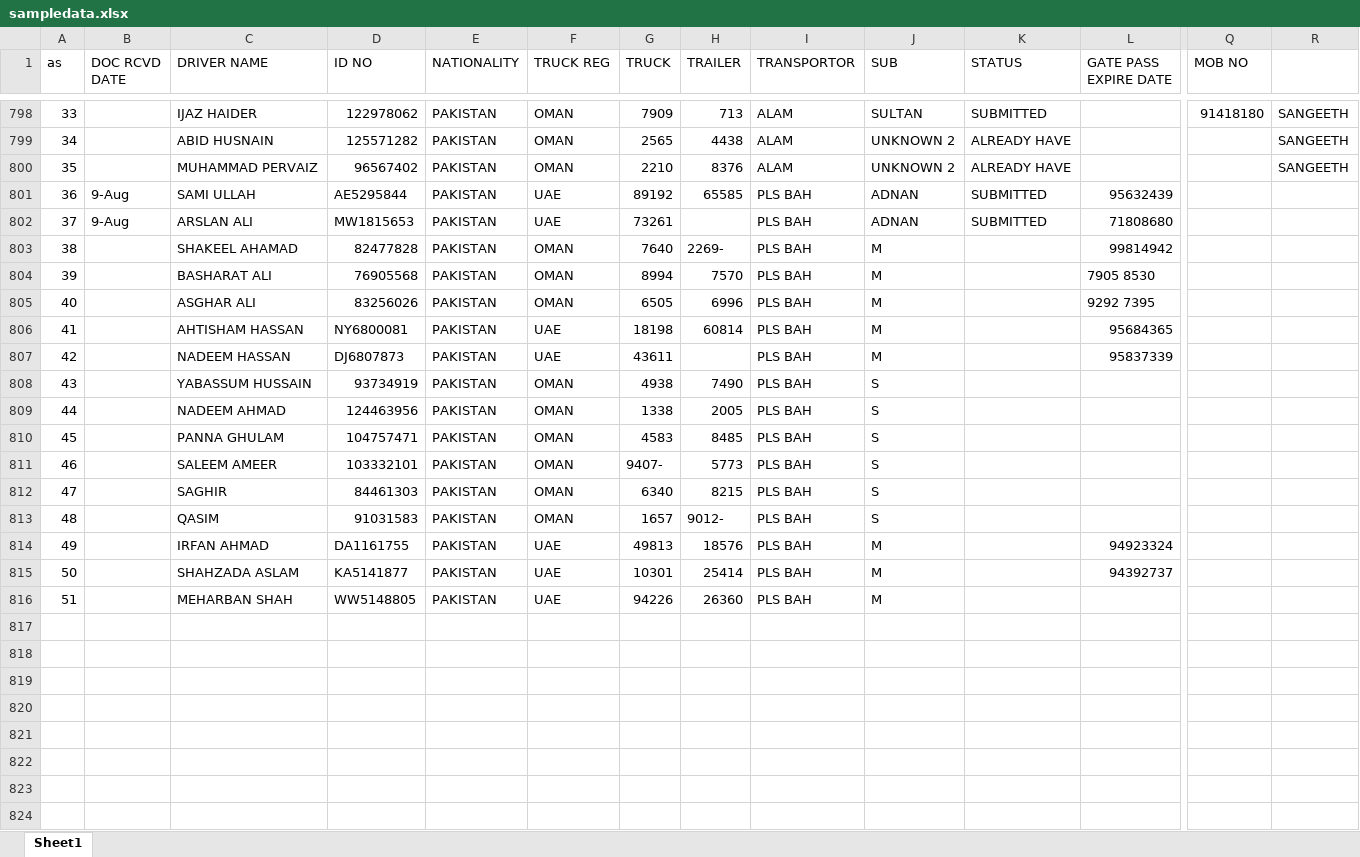
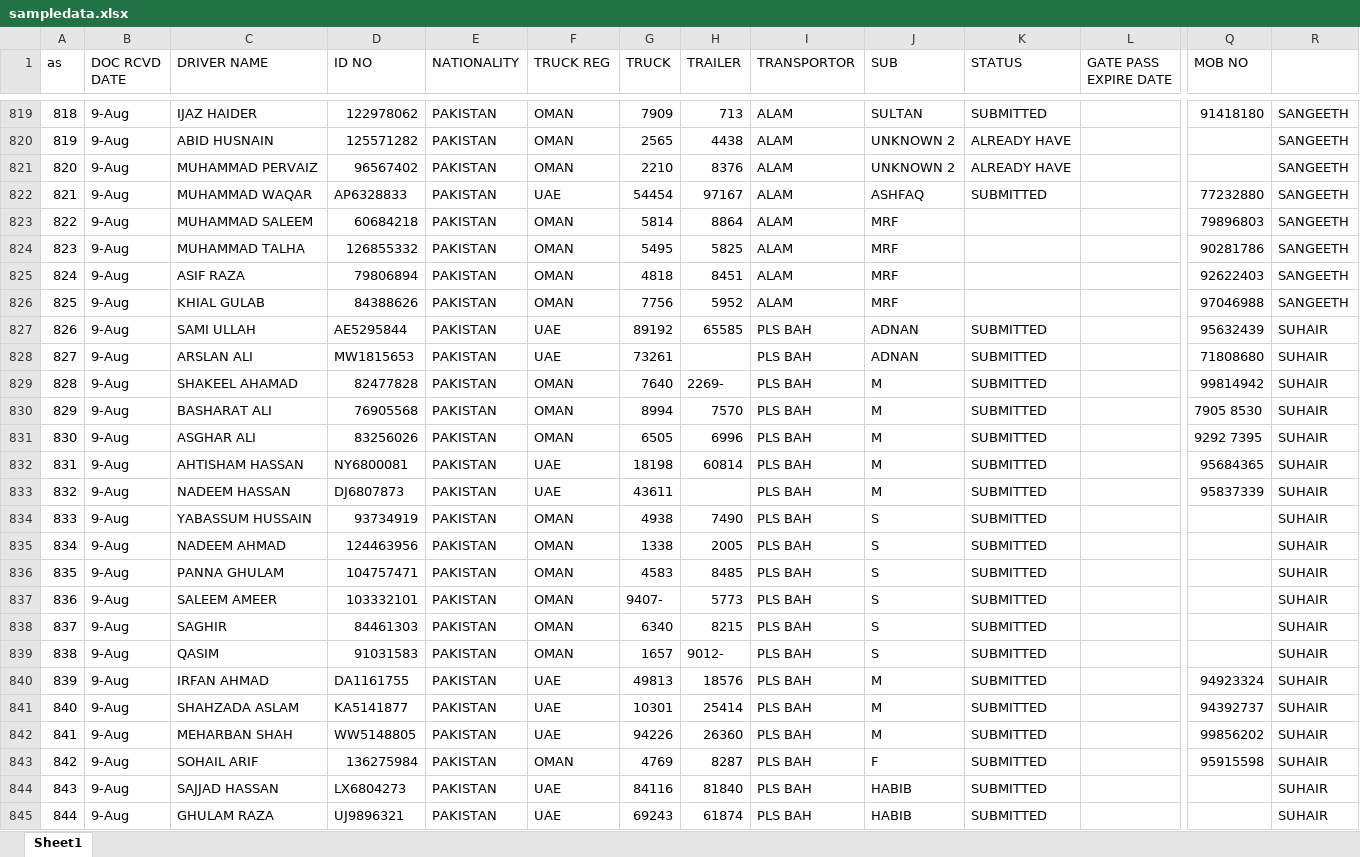
Before and after one commit to connectharundas/global-pacific-truck-search, an Excel workbook: data/sampledata.xlsx, sheet Sheet1, drawn as a sheet; only a part is shown, gaps mark what is left out; values as stored, in another font and other column widths than the file's, no cell formats; addresses are those after the commit; rows hold the shown columns only; the diff covers the shown part only; the diff names each change by its address in the sheet, - before the commit and + after, or states it on an @@ line.

```diff
--- a/data/sampledata.xlsx (sheet Sheet1)
+++ b/data/sampledata.xlsx (sheet Sheet1)
@@ column A (as) renumbered between rows 351 and 842 @@
-B819:B821 (DOC RCVD DATE): (empty)
+B819:B821 (DOC RCVD DATE): 9-Aug
+row 822: 821 | 9-Aug | MUHAMMAD WAQAR | AP6328833 | PAKISTAN | UAE | 54454 | 97167 | ALAM | ASHFAQ | SUBMITTED |  | 77232880 | SANGEETH
+row 823: 822 | 9-Aug | MUHAMMAD SALEEM | 60684218 | PAKISTAN | OMAN | 5814 | 8864 | ALAM | MRF |  |  | 79896803 | SANGEETH
+row 824: 823 | 9-Aug | MUHAMMAD TALHA | 126855332 | PAKISTAN | OMAN | 5495 | 5825 | ALAM | MRF |  |  | 90281786 | SANGEETH
+row 825: 824 | 9-Aug | ASIF RAZA | 79806894 | PAKISTAN | OMAN | 4818 | 8451 | ALAM | MRF |  |  | 92622403 | SANGEETH
+row 826: 825 | 9-Aug | KHIAL GULAB | 84388626 | PAKISTAN | OMAN | 7756 | 5952 | ALAM | MRF |  |  | 97046988 | SANGEETH
-L827 (GATE PASS EXPIRE DATE): 95632439
+L827 (GATE PASS EXPIRE DATE): (empty)
-Q827 (MOB NO): (empty)
+Q827 (MOB NO): 95632439
-R827:R842: (empty)
+R827:R842: SUHAIR
-L828 (GATE PASS EXPIRE DATE): 71808680
+L828 (GATE PASS EXPIRE DATE): (empty)
-Q828 (MOB NO): (empty)
+Q828 (MOB NO): 71808680
-B829:B842 (DOC RCVD DATE): (empty)
+B829:B842 (DOC RCVD DATE): 9-Aug
-K829:K842 (STATUS): (empty)
+K829:K842 (STATUS): SUBMITTED
-L829 (GATE PASS EXPIRE DATE): 99814942
+L829 (GATE PASS EXPIRE DATE): (empty)
-Q829 (MOB NO): (empty)
+Q829 (MOB NO): 99814942
-L830 (GATE PASS EXPIRE DATE): 7905 8530
+L830 (GATE PASS EXPIRE DATE): (empty)
-Q830 (MOB NO): (empty)
+Q830 (MOB NO): 7905 8530
-L831 (GATE PASS EXPIRE DATE): 9292 7395
+L831 (GATE PASS EXPIRE DATE): (empty)
-Q831 (MOB NO): (empty)
+Q831 (MOB NO): 9292 7395
-L832 (GATE PASS EXPIRE DATE): 95684365
+L832 (GATE PASS EXPIRE DATE): (empty)
-Q832 (MOB NO): (empty)
+Q832 (MOB NO): 95684365
-L833 (GATE PASS EXPIRE DATE): 95837339
+L833 (GATE PASS EXPIRE DATE): (empty)
-Q833 (MOB NO): (empty)
+Q833 (MOB NO): 95837339
-L840 (GATE PASS EXPIRE DATE): 94923324
+L840 (GATE PASS EXPIRE DATE): (empty)
-Q840 (MOB NO): (empty)
+Q840 (MOB NO): 94923324
-L841 (GATE PASS EXPIRE DATE): 94392737
+L841 (GATE PASS EXPIRE DATE): (empty)
-Q841 (MOB NO): (empty)
+Q841 (MOB NO): 94392737
-Q842 (MOB NO): (empty)
+Q842 (MOB NO): 99856202
+row 843: 842 | 9-Aug | SOHAIL ARIF | 136275984 | PAKISTAN | OMAN | 4769 | 8287 | PLS BAH | F | SUBMITTED |  | 95915598 | SUHAIR
+row 844: 843 | 9-Aug | SAJJAD HASSAN | LX6804273 | PAKISTAN | UAE | 84116 | 81840 | PLS BAH | HABIB | SUBMITTED |  |  | SUHAIR
+row 845: 844 | 9-Aug | GHULAM RAZA | UJ9896321 | PAKISTAN | UAE | 69243 | 61874 | PLS BAH | HABIB | SUBMITTED |  |  | SUHAIR
```
Also changed, not shown: 81 added rows, 1 removed row and 306 edited cells elsewhere in this sheet, cell formats, 1 other file.
